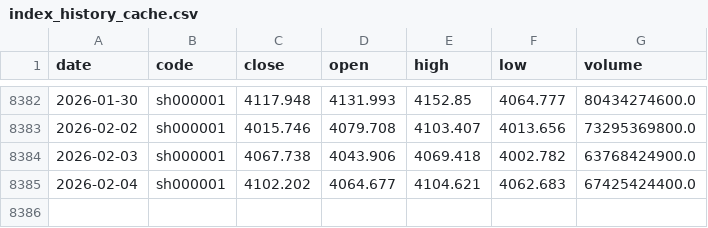
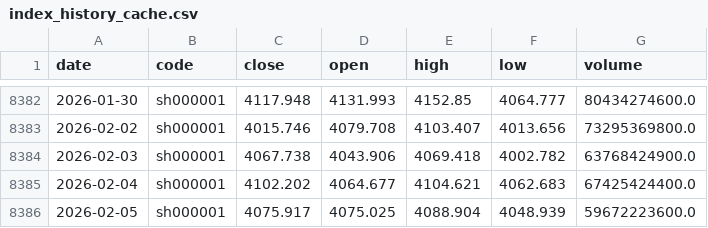
Before and after one commit to mountainguan/Chanlun_Tutor, a CSV file: data/index_history_cache.csv, drawn as a sheet; only a part is shown, gaps mark what is left out; the diff names each change by its address in the sheet, - before the commit and + after, or states it on an @@ line.

```diff
--- a/data/index_history_cache.csv
+++ b/data/index_history_cache.csv
+row 8386: 2026-02-05 | sh000001 | 4075.917 | 4075.025 | 4088.904 | 4048.939 | 59672223600.0
```
Also changed, not shown: data/market_sentiment_cache.csv, 8 other files.
